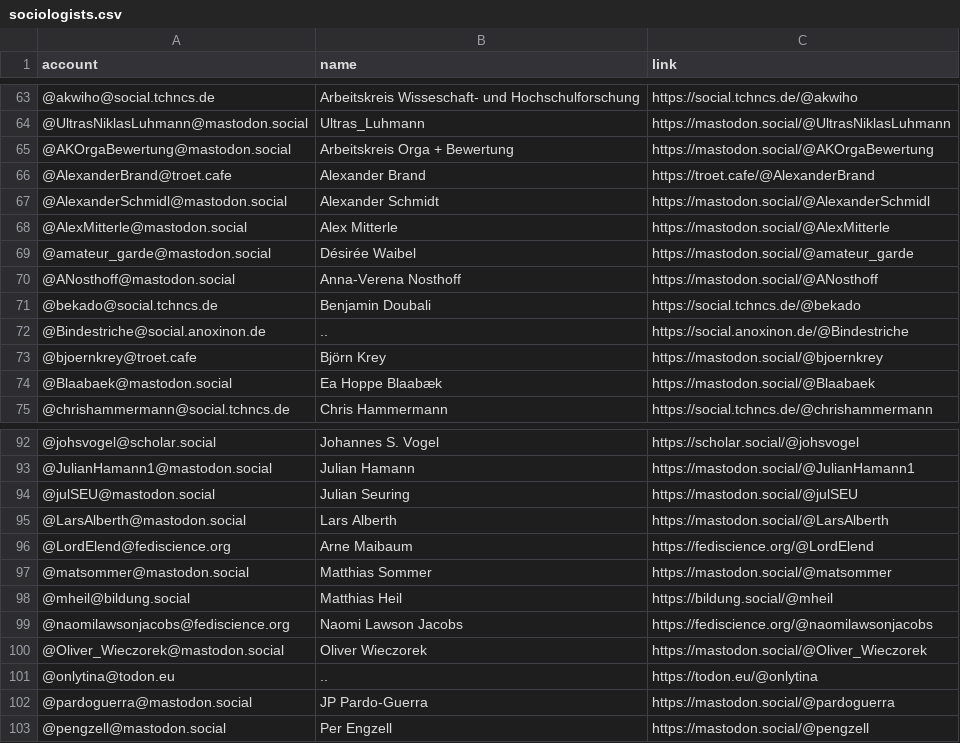
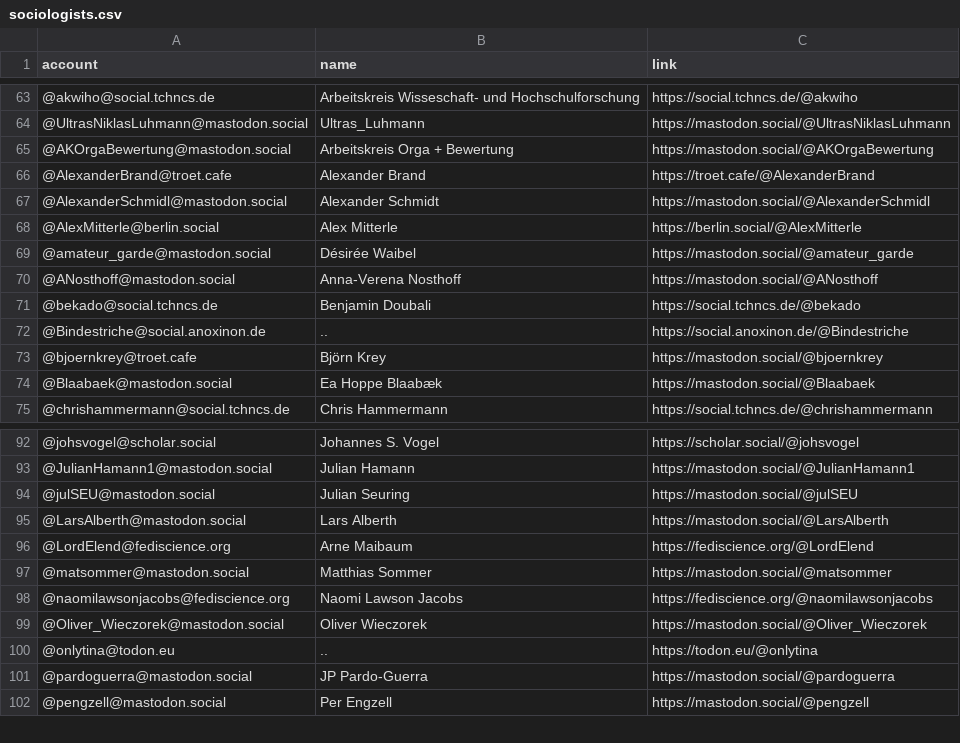
Before and after one commit to trutzig89182/Mastodon-Sociologists, a CSV file: resources/sociologists.csv, drawn as a sheet; only a part is shown, gaps mark what is left out.

Commit message:
Update sociologists.csv

```diff
--- a/resources/sociologists.csv
+++ b/resources/sociologists.csv
@@ -67,3 +67,3 @@ account,name,link
 @AlexanderSchmidl@mastodon.social,Alexander Schmidt,https://mastodon.social/@AlexanderSchmidl
-@AlexMitterle@mastodon.social,Alex Mitterle,https://mastodon.social/@AlexMitterle
+@AlexMitterle@berlin.social,Alex Mitterle,https://berlin.social/@AlexMitterle
 @amateur_garde@mastodon.social,Désirée Waibel,https://mastodon.social/@amateur_garde
@@ -97,3 +97,2 @@ account,name,link
 @matsommer@mastodon.social ,Matthias Sommer,https://mastodon.social/@matsommer
-@mheil@bildung.social,Matthias Heil,https://bildung.social/@mheil
 @naomilawsonjacobs@fediscience.org,Naomi Lawson Jacobs,https://fediscience.org/@naomilawsonjacobs
```
